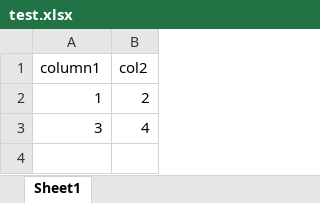
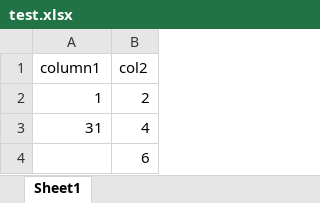
Before and after one commit to jillvillany/Demo-Datasets, an Excel workbook: test.xlsx, sheet Sheet1, drawn as a sheet; values as stored, in another font and other column widths than the file's, no borders; the diff names each change by its address in the sheet, - before the commit and + after, or states it on an @@ line.

Commit message:
Update test.xlsx

```diff
--- a/test.xlsx (sheet Sheet1)
+++ b/test.xlsx (sheet Sheet1)
-A3 (column1): 3
+A3 (column1): 31
+row 4:  | 6
```
